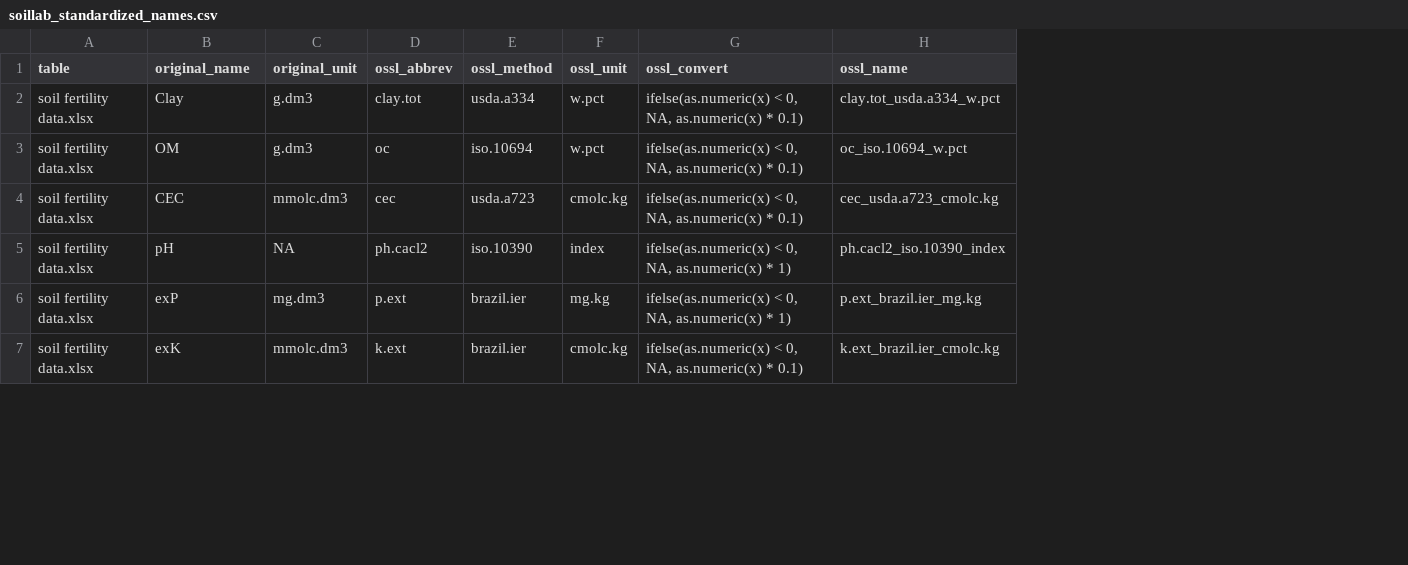
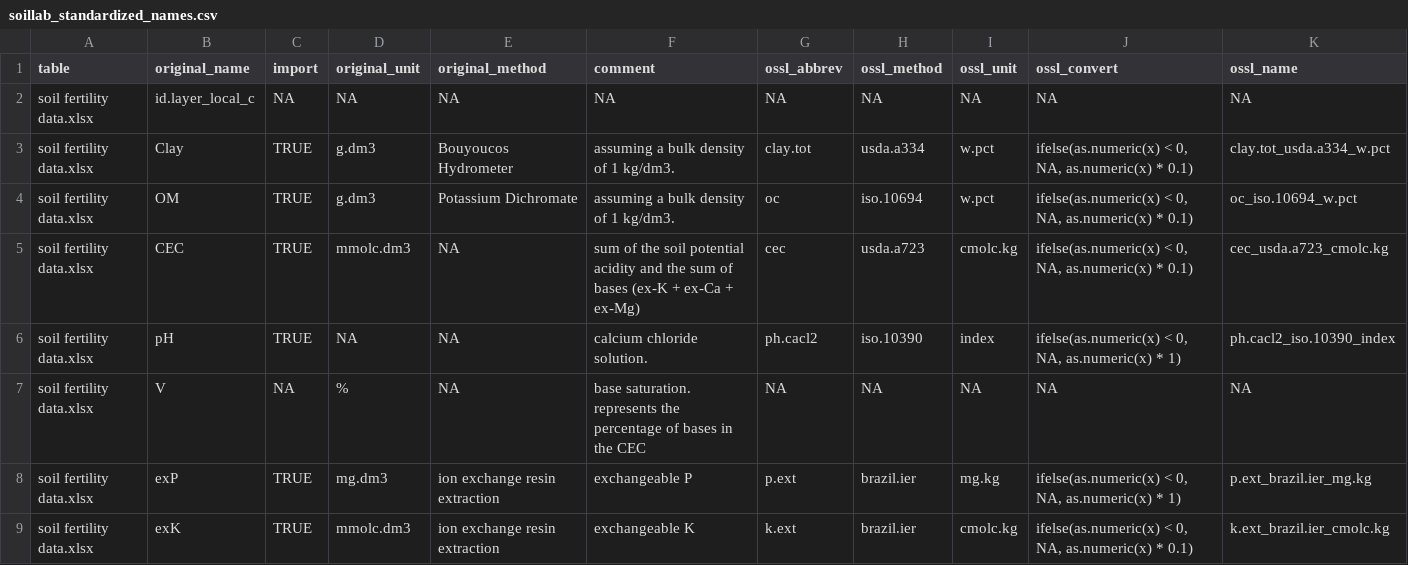
Before and after one commit to soilspectroscopy/ossl-imports, a CSV file: dataset/LF_BRA/soillab_standardized_names.csv, drawn as a sheet; only a part is shown; addresses are those after the commit; the diff names each change by its address in the sheet, - before the commit and + after, or states it on an @@ line.

```diff
--- a/dataset/LF_BRA/soillab_standardized_names.csv
+++ b/dataset/LF_BRA/soillab_standardized_names.csv
+column C (import), rows 3-6: all TRUE; rows 8-9: TRUE | TRUE
+column E (original_method), rows 3-6: Bouyoucos Hydrometer | Potassium Dichromate | NA | NA; rows 8-9: ion exchange resin extraction | ion exchange resin extraction
+column F (comment), rows 3-6: assuming a bulk density of 1 kg/dm3. | assuming a bulk density of 1 kg/dm3. | sum of the soil potential acidity and the sum of bases (ex-K + ex-Ca + ex-Mg) | calcium chloride solution.; rows 8-9: exchangeable P | exchangeable K
+row 2: soil fertility data.xlsx | id.layer_local_c | NA | NA | NA | NA | NA | NA | NA | NA | NA
+row 7: soil fertility data.xlsx | V | NA | % | NA | base saturation. represents the percentage of bases in the CEC | NA | NA | NA | NA | NA
```
Also changed, not shown: dataset/MTQ/soillab_standardized_names.csv, dataset/WS_SWIND/soillab_standardized_names.csv, 18 other files.
